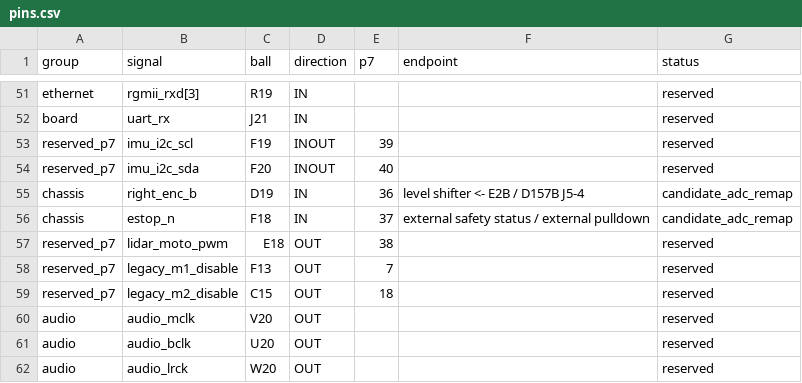
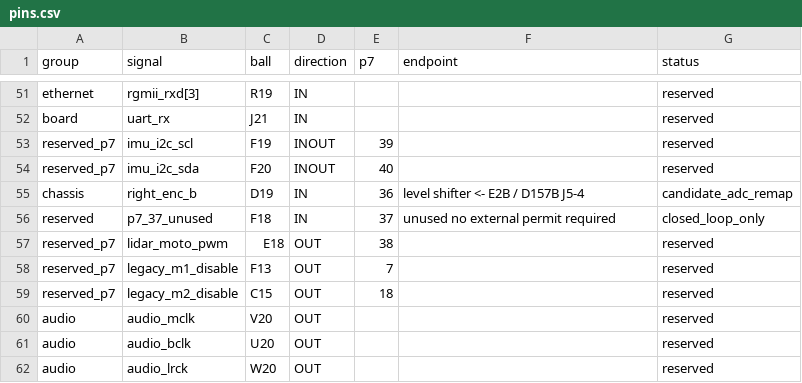
Before and after one commit to LilywantbecomeNIUBI/fpga-system-integration, a CSV file: hardware/pins.csv, drawn as a sheet; only a part is shown, gaps mark what is left out.

Commit message:
Make brushed drive speed-loop only and add dedicated tuner

```diff
--- a/hardware/pins.csv
+++ b/hardware/pins.csv
@@ -55,3 +55,3 @@ reserved_p7,imu_i2c_sda,F20,INOUT,40,,reserved
 chassis,right_enc_b,D19,IN,36,level shifter <- E2B / D157B J5-4,candidate_adc_remap
-chassis,estop_n,F18,IN,37,external safety status / external pulldown,candidate_adc_remap
+reserved,p7_37_unused,F18,IN,37,unused no external permit required,closed_loop_only
 reserved_p7,lidar_moto_pwm,E18,OUT,38,,reserved
```
Also changed, not shown: 39 other files.
